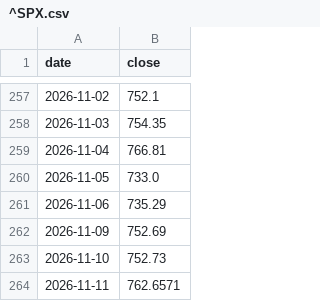
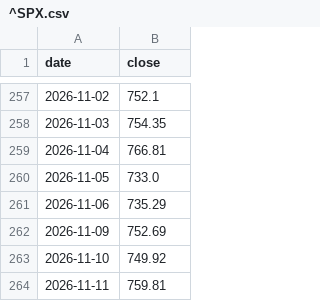
Before and after one commit to lonelywerewolf/dziennik-dane, a CSV file: data/history/^SPX.csv, drawn as a sheet; only a part is shown, gaps mark what is left out.

```diff
--- a/data/history/^SPX.csv
+++ b/data/history/^SPX.csv
@@ -262,3 +262,3 @@ date,close
 2026-11-09,752.69
-2026-11-10,752.73
-2026-11-11,762.6571
+2026-11-10,749.92
+2026-11-11,759.81
```
Also changed, not shown: data/history/^NDQ.csv, data/history/^SOX.csv, 16 other files.
